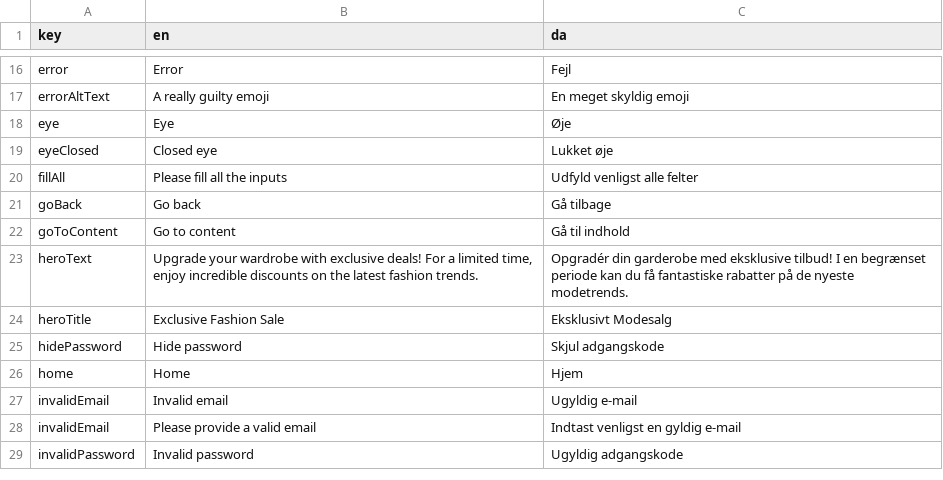
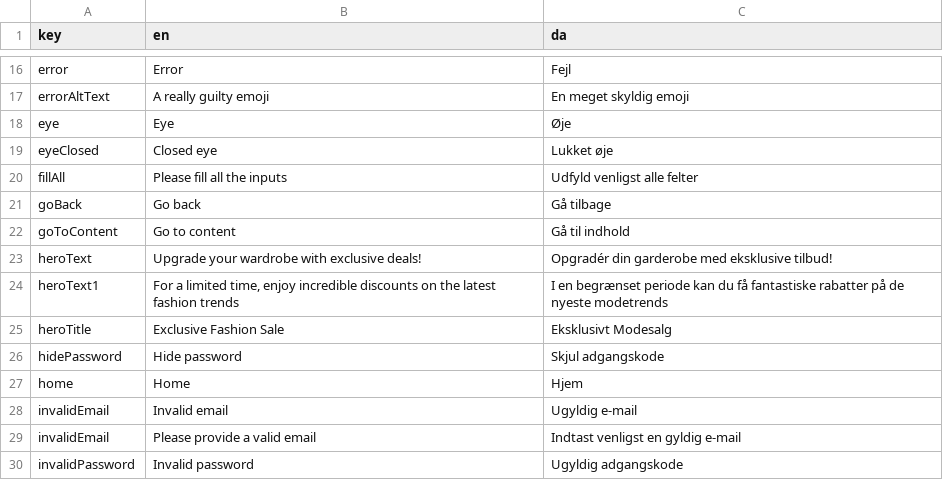
Before and after one commit to jardenna/shop, a CSV file: src/locales/translation.csv, drawn as a sheet; only a part is shown, gaps mark what is left out.

```diff
--- a/src/locales/translation.csv
+++ b/src/locales/translation.csv
@@ -22,3 +22,4 @@ goBack;Go back;Gå tilbage
 goToContent;Go to content;Gå til indhold
-heroText;Upgrade your wardrobe with exclusive deals! For a limited time, enjoy incredible discounts on the latest fashion trends.;Opgradér din garderobe med eksklusive tilbud! I en begrænset periode kan du få fantastiske rabatter på de nyeste modetrends.
+heroText;Upgrade your wardrobe with exclusive deals!;Opgradér din garderobe med eksklusive tilbud!
+heroText1;For a limited time, enjoy incredible discounts on the latest fashion trends;I en begrænset periode kan du få fantastiske rabatter på de nyeste modetrends
 heroTitle;Exclusive Fashion Sale;Eksklusivt Modesalg
```
Also changed, not shown: 3 other files.
